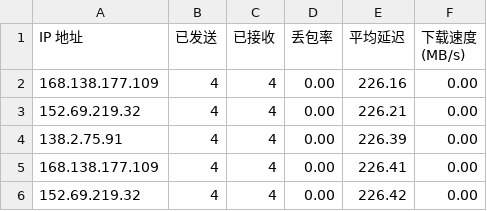
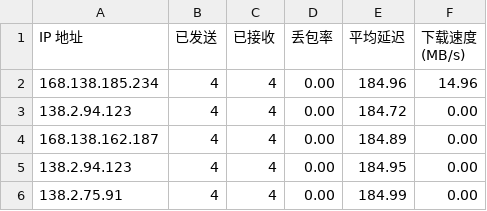
Before and after one commit to biozzl/CFCDN-Auto, a CSV file: CloudflareST/sg.csv, drawn as a sheet.

```diff
--- a/CloudflareST/sg.csv
+++ b/CloudflareST/sg.csv
@@ -1,6 +1,6 @@
 IP 地址,已发送,已接收,丢包率,平均延迟,下载速度 (MB/s)
-168.138.177.109,4,4,0.00,226.16,0.00
-152.69.219.32,4,4,0.00,226.21,0.00
-138.2.75.91,4,4,0.00,226.39,0.00
-168.138.177.109,4,4,0.00,226.41,0.00
-152.69.219.32,4,4,0.00,226.42,0.00
+168.138.185.234,4,4,0.00,184.96,14.96
+138.2.94.123,4,4,0.00,184.72,0.00
+168.138.162.187,4,4,0.00,184.89,0.00
+138.2.94.123,4,4,0.00,184.95,0.00
+138.2.75.91,4,4,0.00,184.99,0.00
```
Also changed, not shown: 2 other files.
